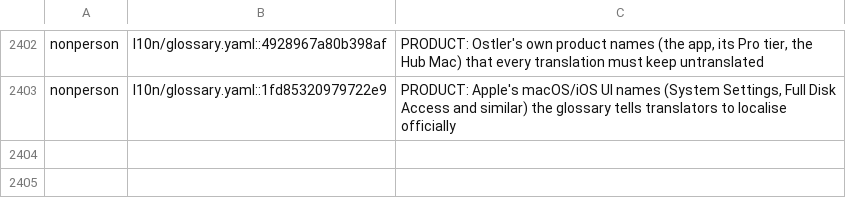
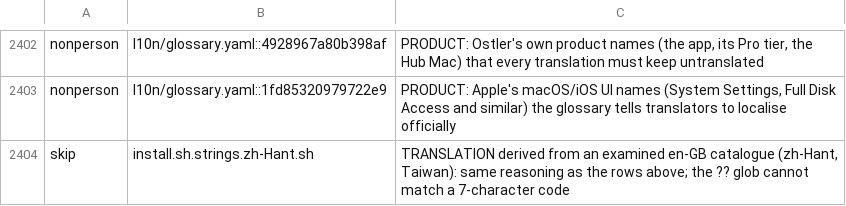
Before and after one commit to andygmassey/CM051-Home-Hub-Installer, a TSV file: .pii-name-registry.tsv, drawn as a sheet; only a part is shown, gaps mark what is left out; the diff names each change by its address in the sheet, - before the commit and + after, or states it on an @@ line.

```diff
--- a/.pii-name-registry.tsv
+++ b/.pii-name-registry.tsv
+row 2404: skip | install.sh.strings.zh-Hant.sh | TRANSLATION derived from an examined en-GB catalogue (zh-Hant, Taiwan): same reasoning as the rows above; the ?? glob cannot match a 7-character code
```
Also changed, not shown: 34 other files.
